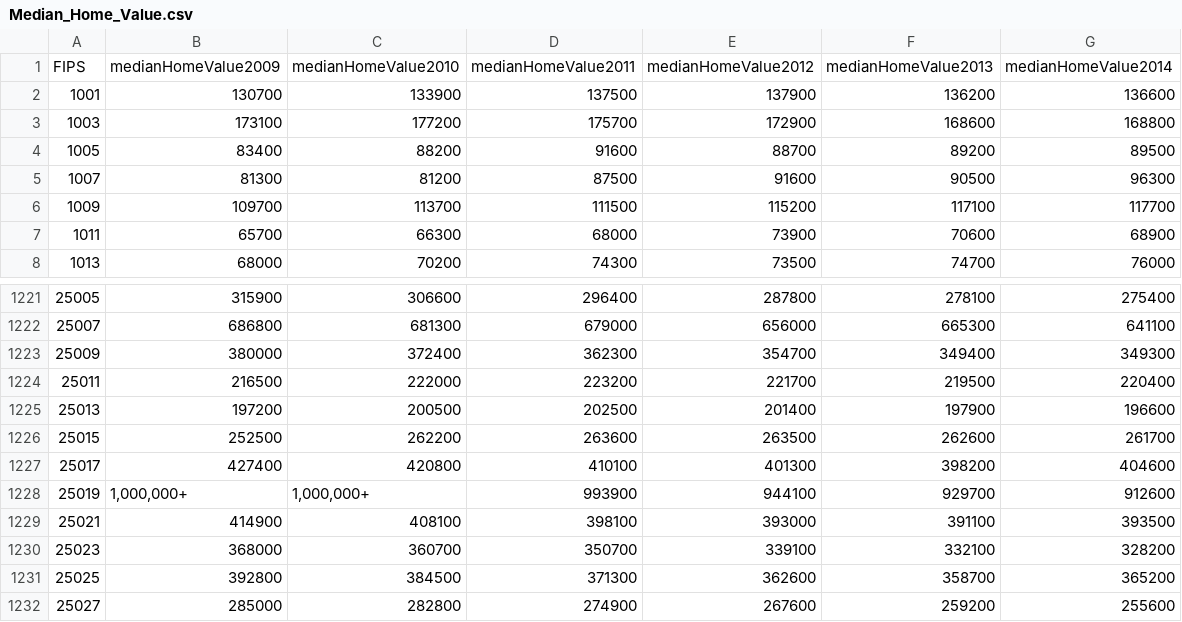
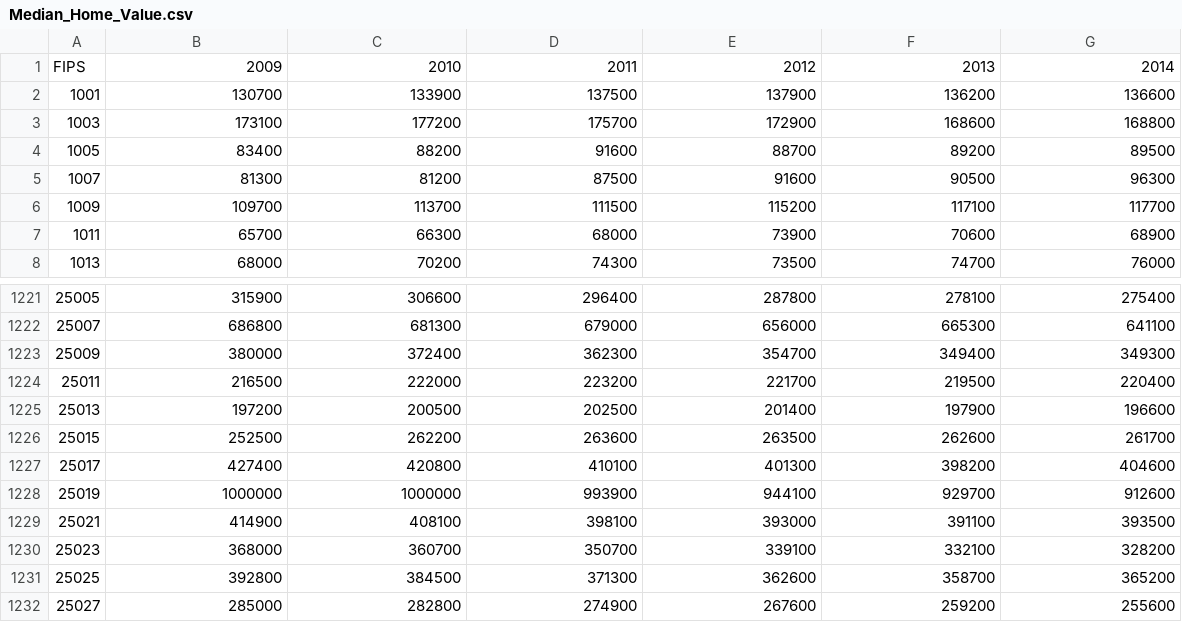
Before and after one commit to geog575-spring2016/economic-geographer-575, a CSV file: data/Median_Home_Value.csv, drawn as a sheet; only a part is shown, gaps mark what is left out.

Commit message:
data changes; dynamic title and timestamp

```diff
--- a/data/Median_Home_Value.csv
+++ b/data/Median_Home_Value.csv
@@ -1,2 +1,2 @@
-FIPS,medianHomeValue2009,medianHomeValue2010,medianHomeValue2011,medianHomeValue2012,medianHomeValue2013,medianHomeValue2014
+FIPS,2009,2010,2011,2012,2013,2014
 1001,130700,133900,137500,137900,136200,136600
@@ -1227,3 +1227,3 @@ FIPS,medianHomeValue2009,medianHomeValue2010,medianHomeValue2011,medianHomeValue
 25017,427400,420800,410100,401300,398200,404600
-25019,"1,000,000+","1,000,000+",993900,944100,929700,912600
+25019,1000000,1000000,993900,944100,929700,912600
 25021,414900,408100,398100,393000,391100,393500
```
Also changed, not shown: data/test_data3.csv, 2 other files.
